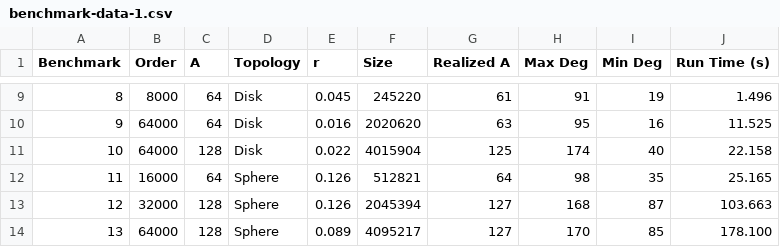
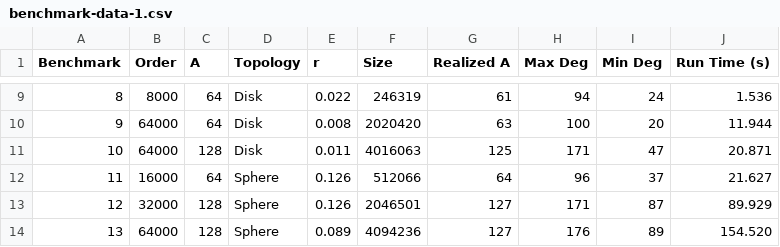
Before and after one commit to jakecarlson1/sensor-network, a CSV file: report/data/benchmark-data-1.csv, drawn as a sheet; only a part is shown, gaps mark what is left out; the diff covers the shown part only.

```diff
--- a/report/data/benchmark-data-1.csv
+++ b/report/data/benchmark-data-1.csv
@@ -9,6 +9,6 @@ Benchmark,Order,A,Topology,r,Size,Realized A,Max Deg,Min Deg,Run Time (s)
-8,8000,64,Disk,0.045,245220,61,91,19,1.496
-9,64000,64,Disk,0.016,2020620,63,95,16,11.525
-10,64000,128,Disk,0.022,4015904,125,174,40,22.158
-11,16000,64,Sphere,0.126,512821,64,98,35,25.165
-12,32000,128,Sphere,0.126,2045394,127,168,87,103.663
-13,64000,128,Sphere,0.089,4095217,127,170,85,178.100
+8,8000,64,Disk,0.022,246319,61,94,24,1.536
+9,64000,64,Disk,0.008,2020420,63,100,20,11.944
+10,64000,128,Disk,0.011,4016063,125,171,47,20.871
+11,16000,64,Sphere,0.126,512066,64,96,37,21.627
+12,32000,128,Sphere,0.126,2046501,127,171,87,89.929
+13,64000,128,Sphere,0.089,4094236,127,176,89,154.520
```
Also changed, not shown: 28 edited cells elsewhere in this file, report/data/benchmark-data-2.csv, report/data/benchmark-data-3.csv, 41 other files.
